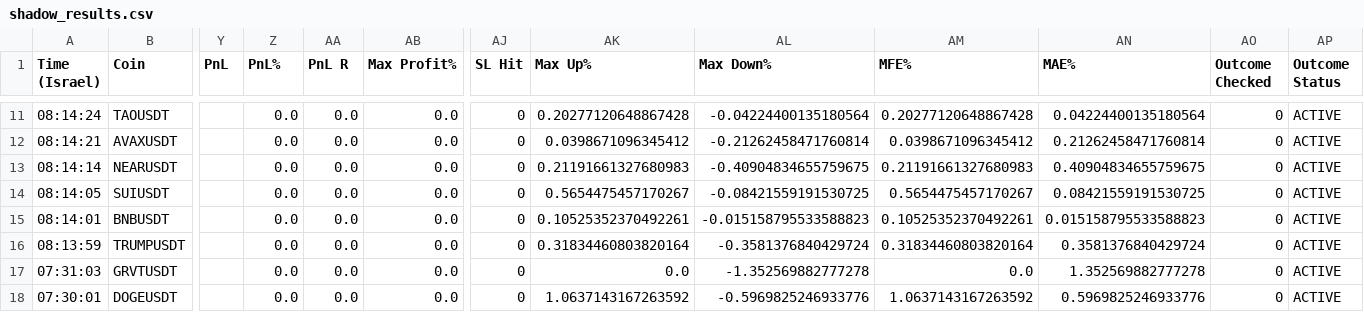
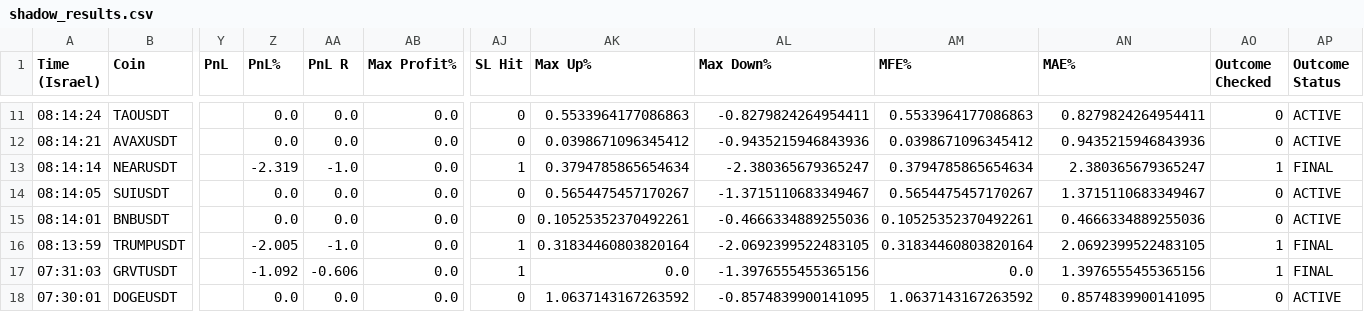
Before and after one commit to rank1984/crypto-bot, a CSV file: shadow_results.csv, drawn as a sheet; only a part is shown, gaps mark what is left out; the diff covers the shown part only; the diff names each change by its address in the sheet, - before the commit and + after, or states it on an @@ line.

```diff
--- a/shadow_results.csv
+++ b/shadow_results.csv
-AK11 (Max Up%): 0.20277120648867428
+AK11 (Max Up%): 0.5533964177086863
-AL11 (Max Down%): -0.04224400135180564
+AL11 (Max Down%): -0.8279824264954411
-AM11 (MFE%): 0.20277120648867428
+AM11 (MFE%): 0.5533964177086863
-AN11 (MAE%): 0.04224400135180564
+AN11 (MAE%): 0.8279824264954411
-AL12 (Max Down%): -0.21262458471760814
+AL12 (Max Down%): -0.9435215946843936
-AN12 (MAE%): 0.21262458471760814
+AN12 (MAE%): 0.9435215946843936
-Z13 (PnL%): 0.0
+Z13 (PnL%): -2.319
-AA13 (PnL R): 0.0
+AA13 (PnL R): -1.0
-AJ13 (SL Hit): 0
+AJ13 (SL Hit): 1
-AK13 (Max Up%): 0.21191661327680983
+AK13 (Max Up%): 0.3794785865654634
-AL13 (Max Down%): -0.40904834655759675
+AL13 (Max Down%): -2.380365679365247
-AM13 (MFE%): 0.21191661327680983
+AM13 (MFE%): 0.3794785865654634
-AN13 (MAE%): 0.40904834655759675
+AN13 (MAE%): 2.380365679365247
-AO13 (Outcome Checked): 0
+AO13 (Outcome Checked): 1
-AP13 (Outcome Status): ACTIVE
+AP13 (Outcome Status): FINAL
-AL14 (Max Down%): -0.08421559191530725
+AL14 (Max Down%): -1.3715110683349467
-AN14 (MAE%): 0.08421559191530725
+AN14 (MAE%): 1.3715110683349467
-AL15 (Max Down%): -0.015158795533588823
+AL15 (Max Down%): -0.4666334889255036
-AN15 (MAE%): 0.015158795533588823
+AN15 (MAE%): 0.4666334889255036
-Z16 (PnL%): 0.0
+Z16 (PnL%): -2.005
-AA16 (PnL R): 0.0
+AA16 (PnL R): -1.0
-AJ16:AJ17 (SL Hit): 0
+AJ16:AJ17 (SL Hit): 1
-AL16 (Max Down%): -0.3581376840429724
+AL16 (Max Down%): -2.0692399522483105
-AN16 (MAE%): 0.3581376840429724
+AN16 (MAE%): 2.0692399522483105
-AO16:AO17 (Outcome Checked): 0
+AO16:AO17 (Outcome Checked): 1
-AP16:AP17 (Outcome Status): ACTIVE
+AP16:AP17 (Outcome Status): FINAL
-Z17 (PnL%): 0.0
+Z17 (PnL%): -1.092
-AA17 (PnL R): 0.0
+AA17 (PnL R): -0.606
-AL17 (Max Down%): -1.352569882777278
+AL17 (Max Down%): -1.3976555455365156
-AN17 (MAE%): 1.352569882777278
+AN17 (MAE%): 1.3976555455365156
-AL18 (Max Down%): -0.5969825246933776
+AL18 (Max Down%): -0.8574839900141095
-AN18 (MAE%): 0.5969825246933776
+AN18 (MAE%): 0.8574839900141095
```
Also changed, not shown: 45 edited cells elsewhere in this file, 1 other file.
